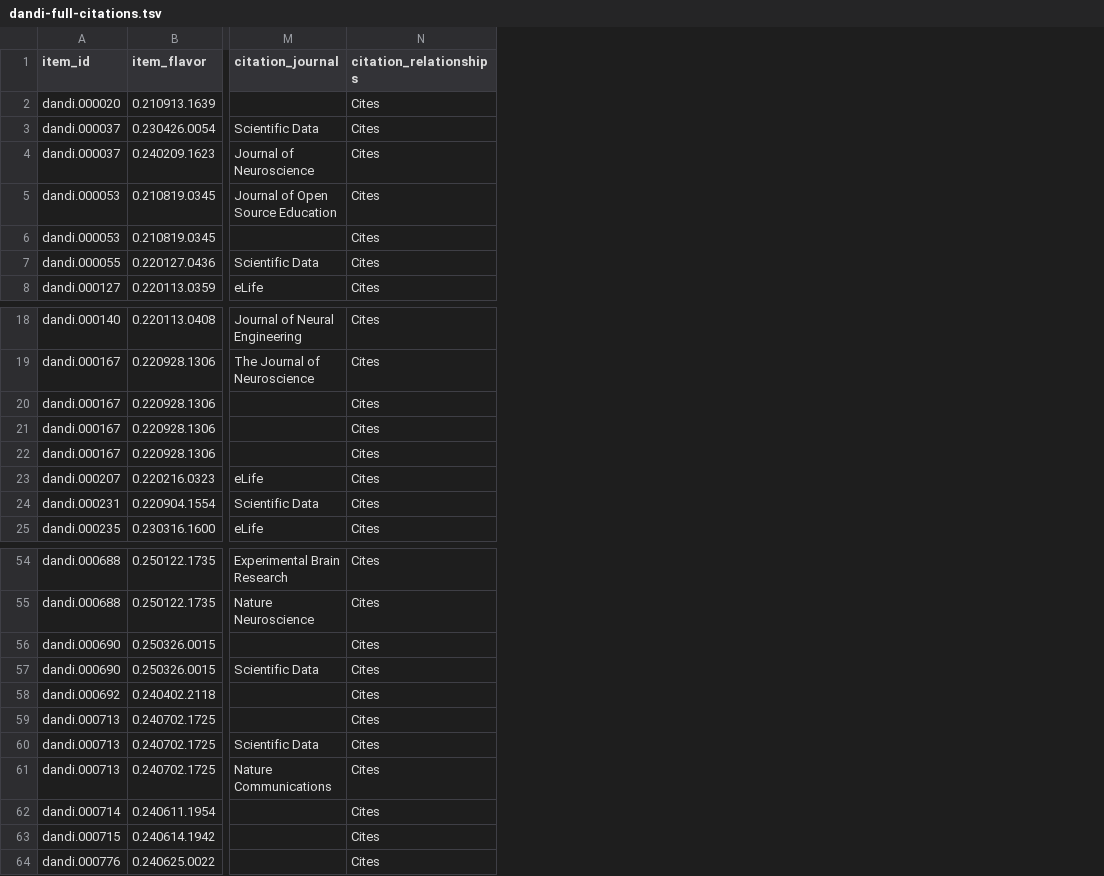
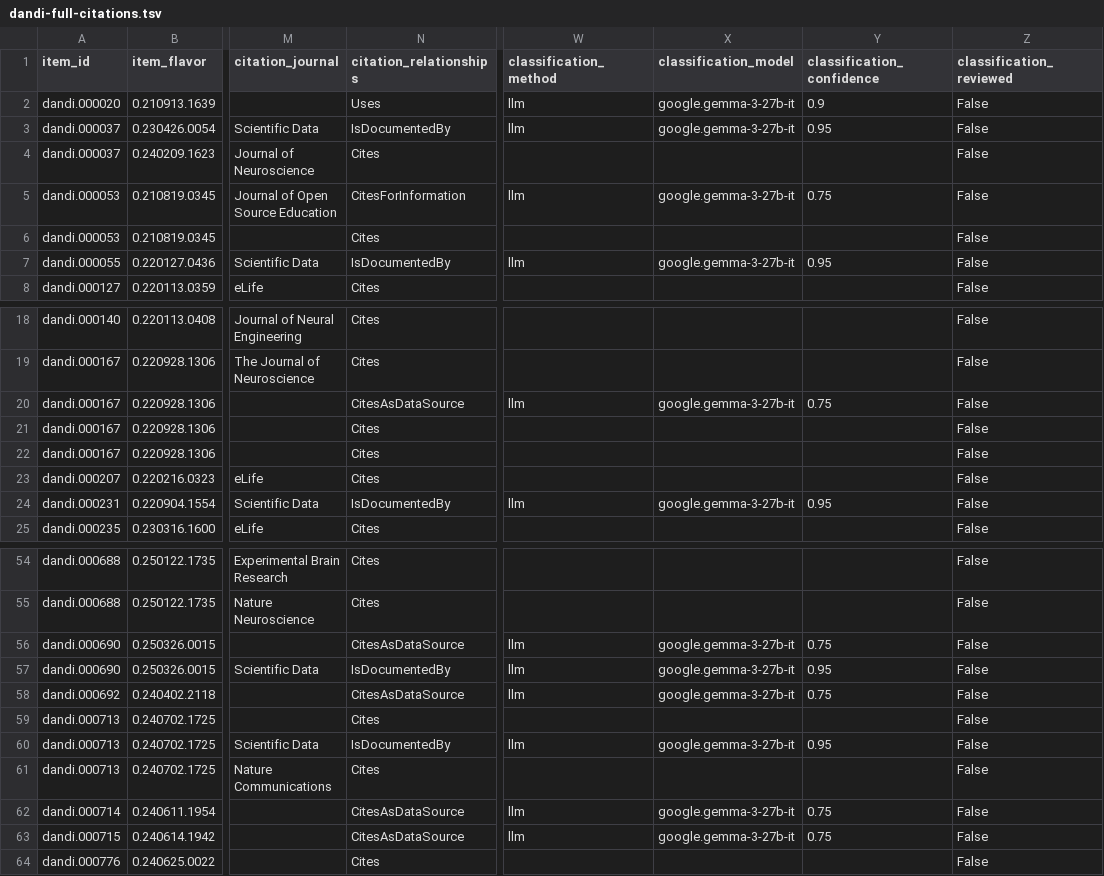
Before and after one commit to dandi/dandi-bib, a TSV file: citations/dandi-full-citations.tsv, drawn as a sheet; only a part is shown, gaps mark what is left out; the diff covers the shown part only; the diff names each change by its address in the sheet, - before the commit and + after, or states it on an @@ line.

```diff
--- a/citations/dandi-full-citations.tsv
+++ b/citations/dandi-full-citations.tsv
+column W (classification_method), rows 2-7: llm | llm |  | llm |  | llm; rows 20-24: llm |  |  |  | llm; rows 56-63: llm | llm | llm |  | llm |  | llm | llm
+column X (classification_model), rows 2-7: google.gemma-3-27b-it | google.gemma-3-27b-it |  | google.gemma-3-27b-it |  | google.gemma-3-27b-it; rows 20-24: google.gemma-3-27b-it |  |  |  | google.gemma-3-27b-it; rows 56-63: google.gemma-3-27b-it | google.gemma-3-27b-it | google.gemma-3-27b-it |  | google.gemma-3-27b-it |  | google.gemma-3-27b-it | google.gemma-3-27b-it
+column Y (classification_confidence), rows 2-7: 0.9 | 0.95 |  | 0.75 |  | 0.95; rows 20-24: 0.75 |  |  |  | 0.95; rows 56-63: 0.75 | 0.95 | 0.75 |  | 0.95 |  | 0.75 | 0.75
+column Z (classification_reviewed), rows 2-8: all False; rows 18-25: all False; rows 54-64: all False
-N2 (citation_relationships): Cites
+N2 (citation_relationships): Uses
-N3 (citation_relationships): Cites
+N3 (citation_relationships): IsDocumentedBy
-N5 (citation_relationships): Cites
+N5 (citation_relationships): CitesForInformation
-N7 (citation_relationships): Cites
+N7 (citation_relationships): IsDocumentedBy
-N20 (citation_relationships): Cites
+N20 (citation_relationships): CitesAsDataSource
-N24 (citation_relationships): Cites
+N24 (citation_relationships): IsDocumentedBy
-N56 (citation_relationships): Cites
+N56 (citation_relationships): CitesAsDataSource
-N57 (citation_relationships): Cites
+N57 (citation_relationships): IsDocumentedBy
-N58 (citation_relationships): Cites
+N58 (citation_relationships): CitesAsDataSource
-N60 (citation_relationships): Cites
+N60 (citation_relationships): IsDocumentedBy
-N62:N63 (citation_relationships): Cites
+N62:N63 (citation_relationships): CitesAsDataSource
```
Also changed, not shown: 35 edited cells elsewhere in this file, 22 other files.
